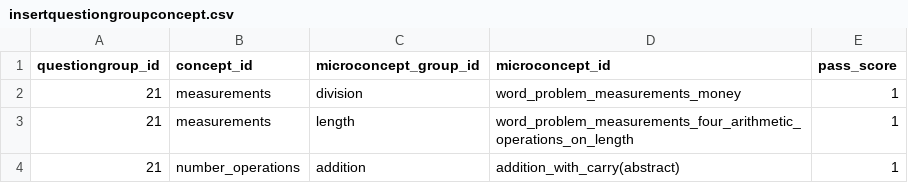
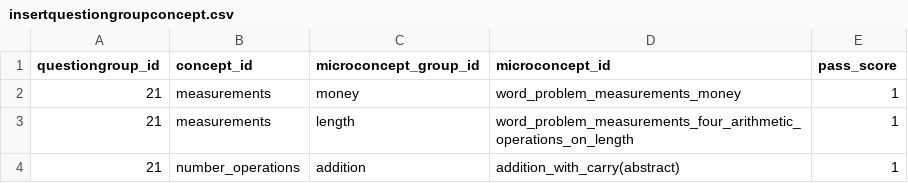
Before and after one commit to klpdotorg/ilp, a CSV file: apps/assessments/management/commands/csv/gpcontest_concepts/insertquestiongroupconcept.csv, drawn as a sheet; only a part is shown.

Commit message:
Update insertquestiongroupconcept.csv

```diff
--- a/apps/assessments/management/commands/csv/gpcontest_concepts/insertquestiongroupconcept.csv
+++ b/apps/assessments/management/commands/csv/gpcontest_concepts/insertquestiongroupconcept.csv
@@ -1,3 +1,3 @@
 questiongroup_id|concept_id|microconcept_group_id|microconcept_id|pass_score
-21|measurements|division|word_problem_measurements_money|1
+21|measurements|money|word_problem_measurements_money|1
 21|measurements|length|word_problem_measurements_four_arithmetic_operations_on_length|1
```
